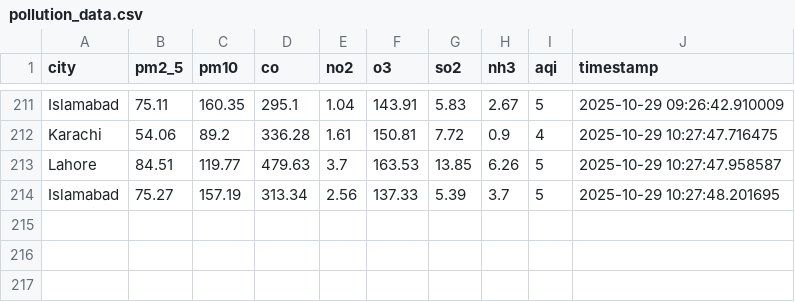
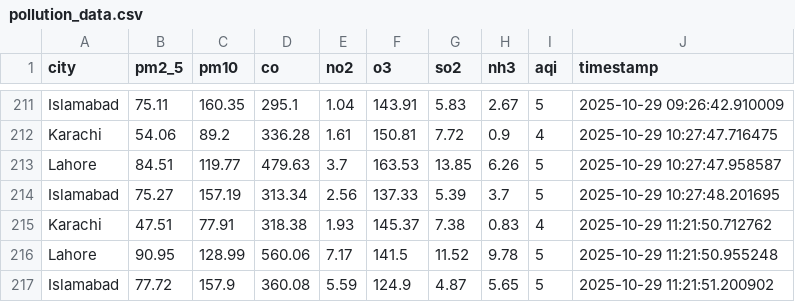
Before and after one commit to savera404/pollution_cicd, a CSV file: data/pollution_data.csv, drawn as a sheet; only a part is shown, gaps mark what is left out.

```diff
--- a/data/pollution_data.csv
+++ b/data/pollution_data.csv
@@ -214 +214,4 @@ Lahore,84.51,119.77,479.63,3.7,163.53,13.85,6.26,5,2025-10-29 10:27:47.958587
 Islamabad,75.27,157.19,313.34,2.56,137.33,5.39,3.7,5,2025-10-29 10:27:48.201695
+Karachi,47.51,77.91,318.38,1.93,145.37,7.38,0.83,4,2025-10-29 11:21:50.712762
+Lahore,90.95,128.99,560.06,7.17,141.5,11.52,9.78,5,2025-10-29 11:21:50.955248
+Islamabad,77.72,157.9,360.08,5.59,124.9,4.87,5.65,5,2025-10-29 11:21:51.200902
```
Also changed, not shown: 1 other file.
